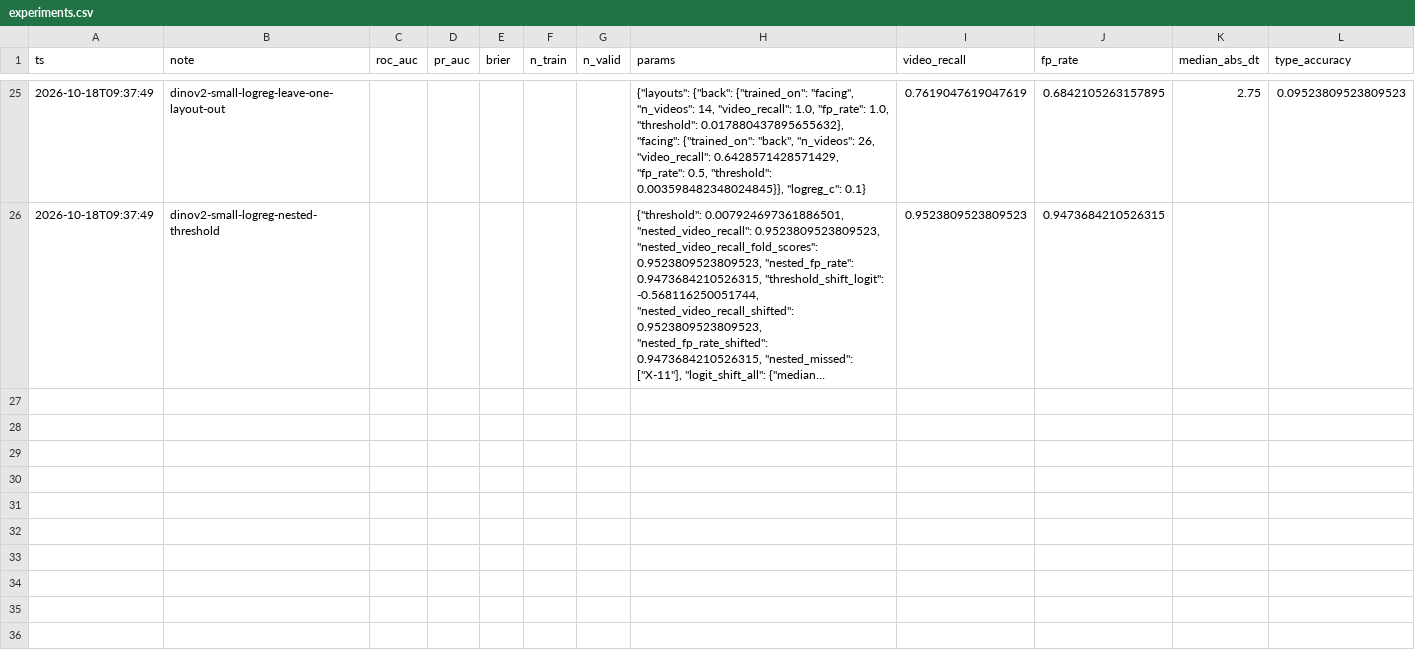
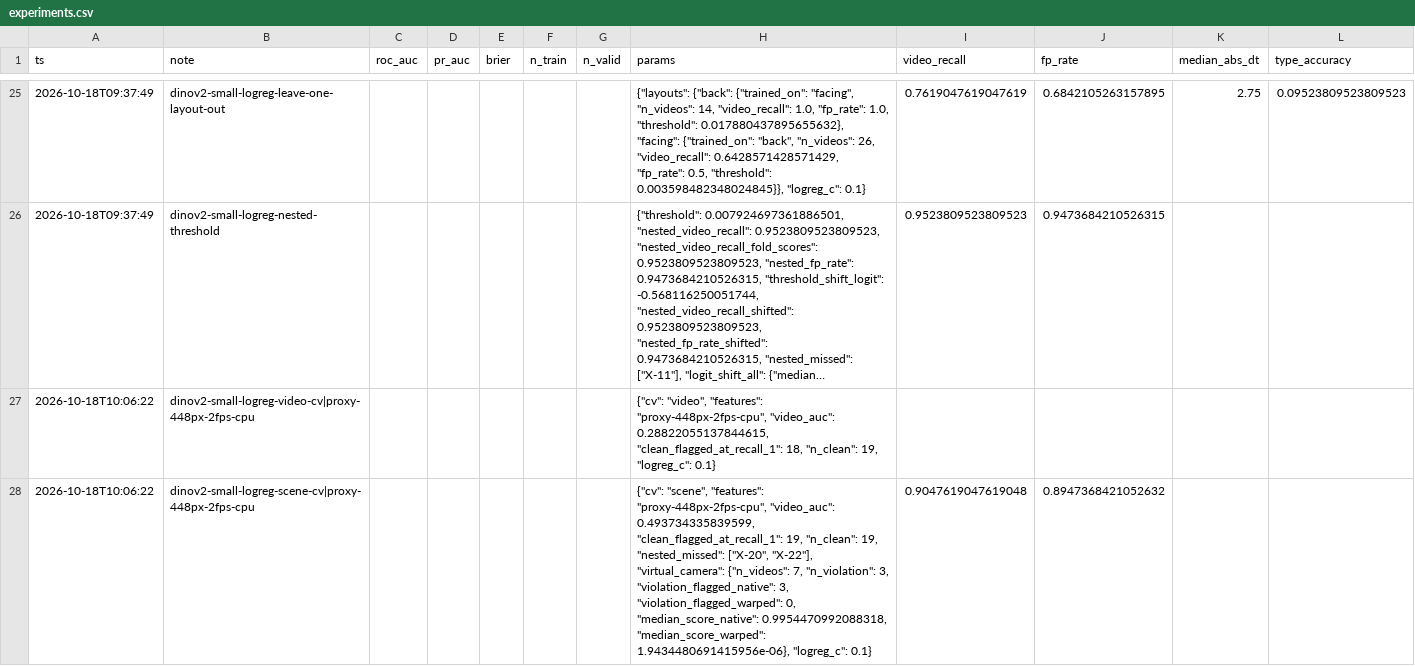
Before and after one commit to M1kado0/forte-datathon, a CSV file: experiments.csv, drawn as a sheet; only a part is shown, gaps mark what is left out; long unchanged cells end in …; the diff names each change by its address in the sheet, - before the commit and + after, or states it on an @@ line.

```diff
--- a/experiments.csv
+++ b/experiments.csv
+row 27: 2026-10-18T10:06:22 | dinov2-small-logreg-video-cv|proxy-448px-2fps-cpu |  |  |  |  |  | {"cv": "video", "features": "proxy-448px-2fps-cpu", "video_auc": 0.28822055137844615, "clean_flagged_at_recall_1": 18, "n_clean": 19, "logreg_c": 0.1}
+row 28: 2026-10-18T10:06:22 | dinov2-small-logreg-scene-cv|proxy-448px-2fps-cpu |  |  |  |  |  | {"cv": "scene", "features": "proxy-448px-2fps-cpu", "video_auc": 0.493734335839599, "clean_flagged_at_recall_1": 19, "n_clean": 19, "nested_missed": ["X-20", "X-22"], "virtual_camera": {"n_videos": 7, "n_violation": 3, "violation_flagged_native": 3, "violation_flagged_warped": 0, "median_score_native": 0.9954470992088318, "median_score_warped": 1.9434480691415956e-06}, "logreg_c": 0.1} | 0.9047619047619048 | 0.8947368421052632
```
Also changed, not shown: 8 other files.
